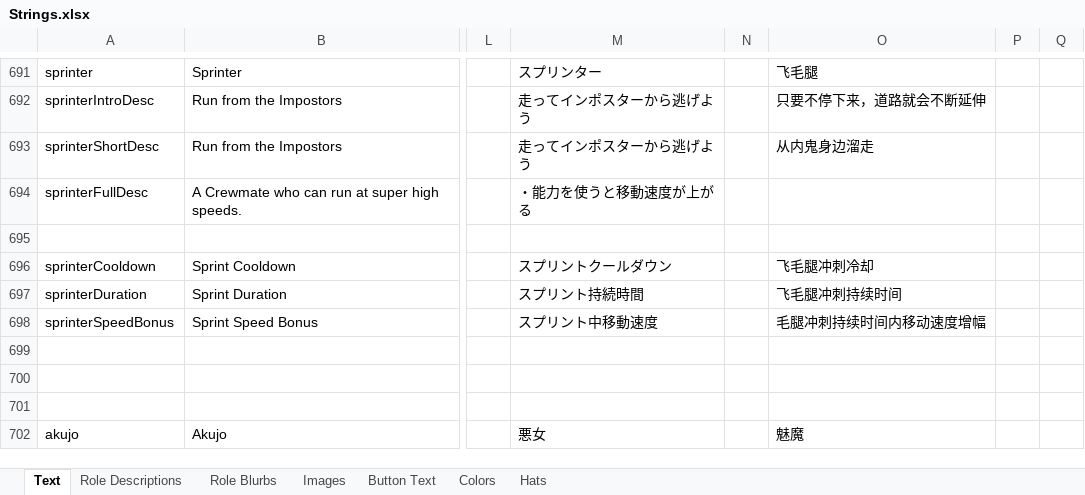
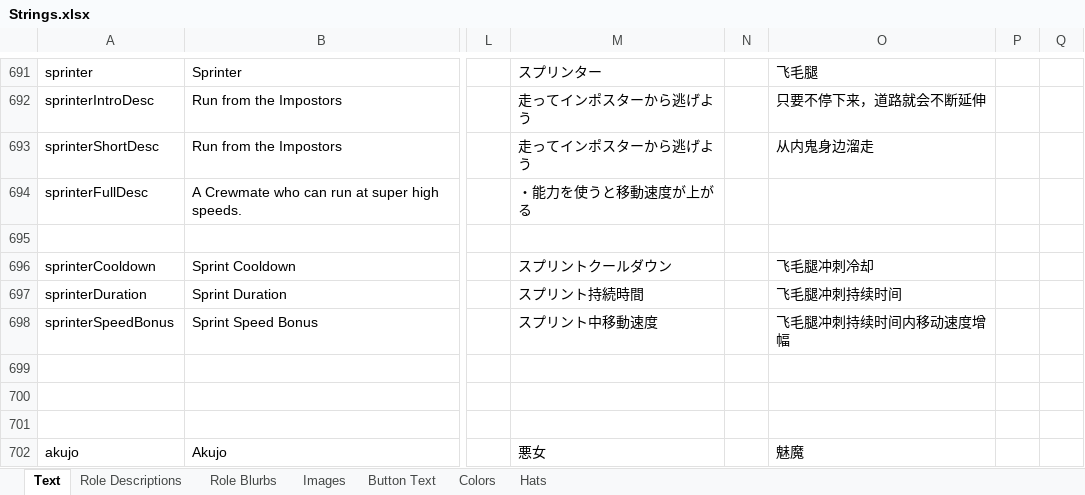
Before and after one commit to yukinogatari/TheOtherRoles-GM, an Excel workbook: Strings.xlsx, sheet Text, drawn as a sheet; only a part is shown, gaps mark what is left out; values as stored, in another font and other column widths than the file's, no borders; the diff covers the shown part only; the diff names each change by its address in the sheet, - before the commit and + after, or states it on an @@ line.

Commit message:
Add files via upload

```diff
--- a/Strings.xlsx (sheet Text)
+++ b/Strings.xlsx (sheet Text)
-O698: 毛腿冲刺持续时间内移动速度增幅
+O698: 飞毛腿冲刺持续时间内移动速度增幅
```
Also changed, not shown: 27 edited cells elsewhere in this sheet, sheet Button Text, sheet Role Blurbs, sheet Role Descriptions.
